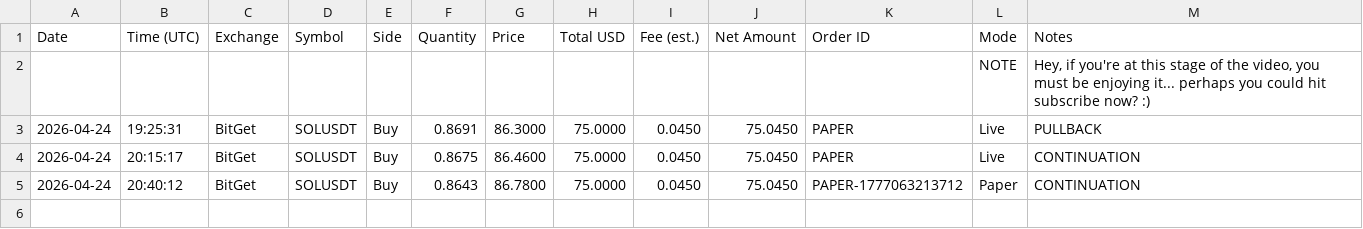
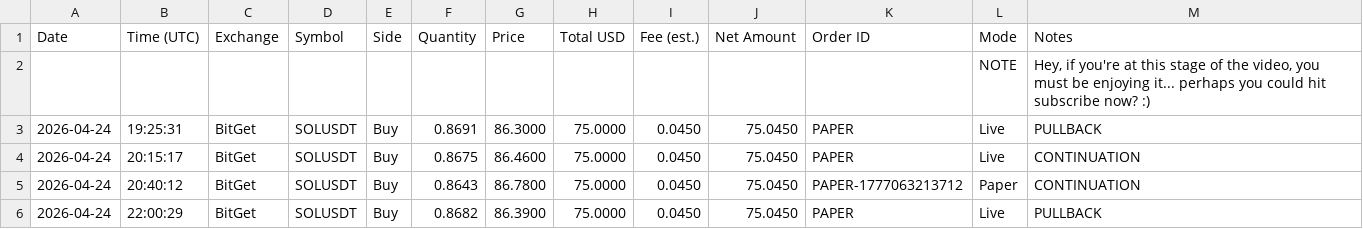
Before and after one commit to linuxdls14-prog/jackson-video-resources-claude-tradingview-mcp-trading, a CSV file: trades.csv, drawn as a sheet; the diff names each change by its address in the sheet, - before the commit and + after, or states it on an @@ line.

Commit message:
state: trades.csv 2026-04-24T22:00

```diff
--- a/trades.csv
+++ b/trades.csv
+row 6: 2026-04-24 | 22:00:29 | BitGet | SOLUSDT | Buy | 0.8682 | 86.3900 | 75.0000 | 0.0450 | 75.0450 | PAPER | Live | PULLBACK
```
